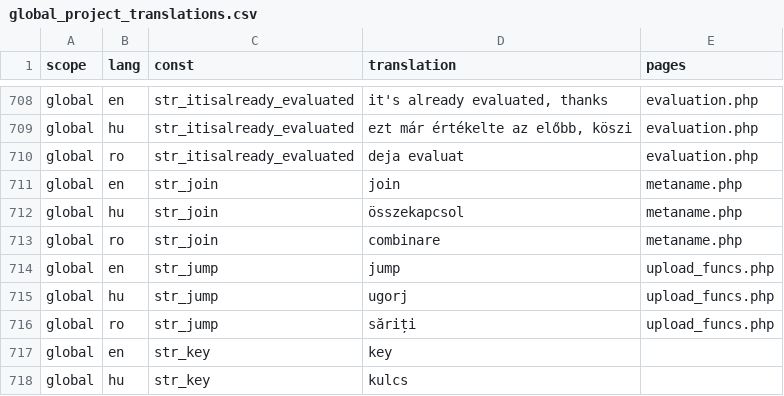
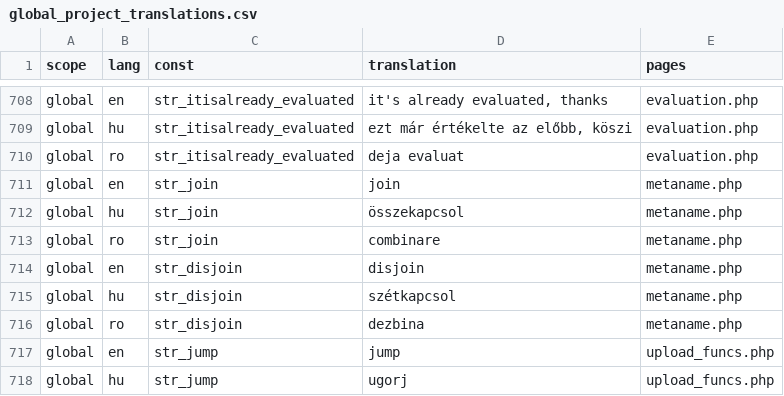
Before and after one commit to OpenBioMaps/translations, a CSV file: global_project_translations.csv, drawn as a sheet; only a part is shown, gaps mark what is left out; the shorter side is filled out with more unchanged rows; the diff names each change by its address in the sheet, - before the commit and + after, or states it on an @@ line.

Commit message:
Update global_project_translations.csv

```diff
--- a/global_project_translations.csv
+++ b/global_project_translations.csv
+row 714: global | en | str_disjoin | disjoin | metaname.php
+row 715: global | hu | str_disjoin | szétkapcsol | metaname.php
+row 716: global | ro | str_disjoin | dezbina | metaname.php
```
